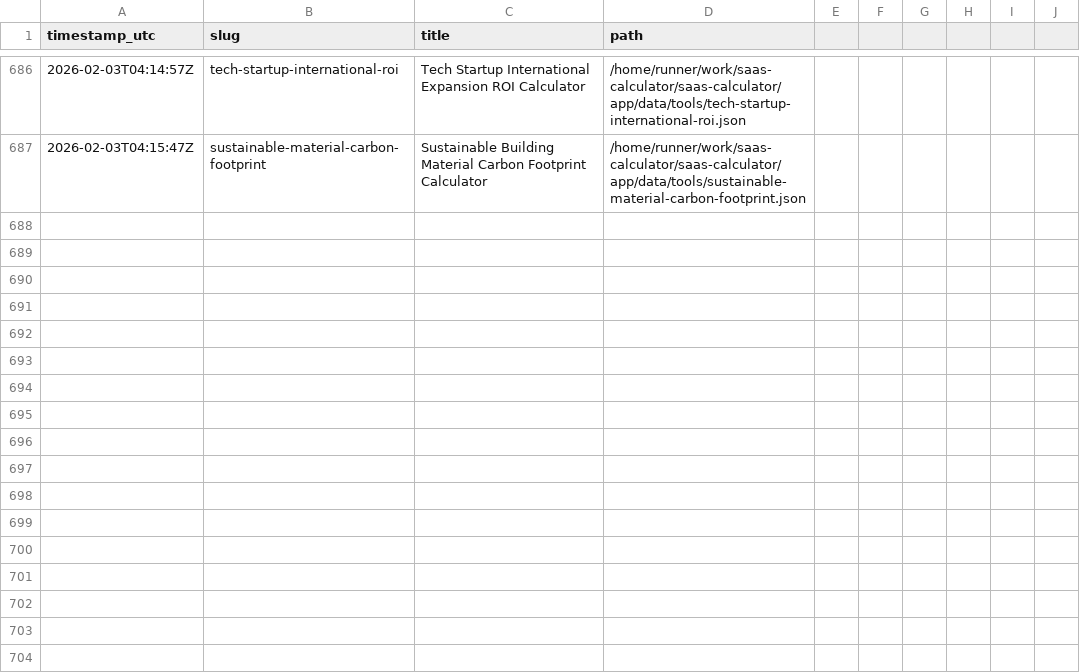
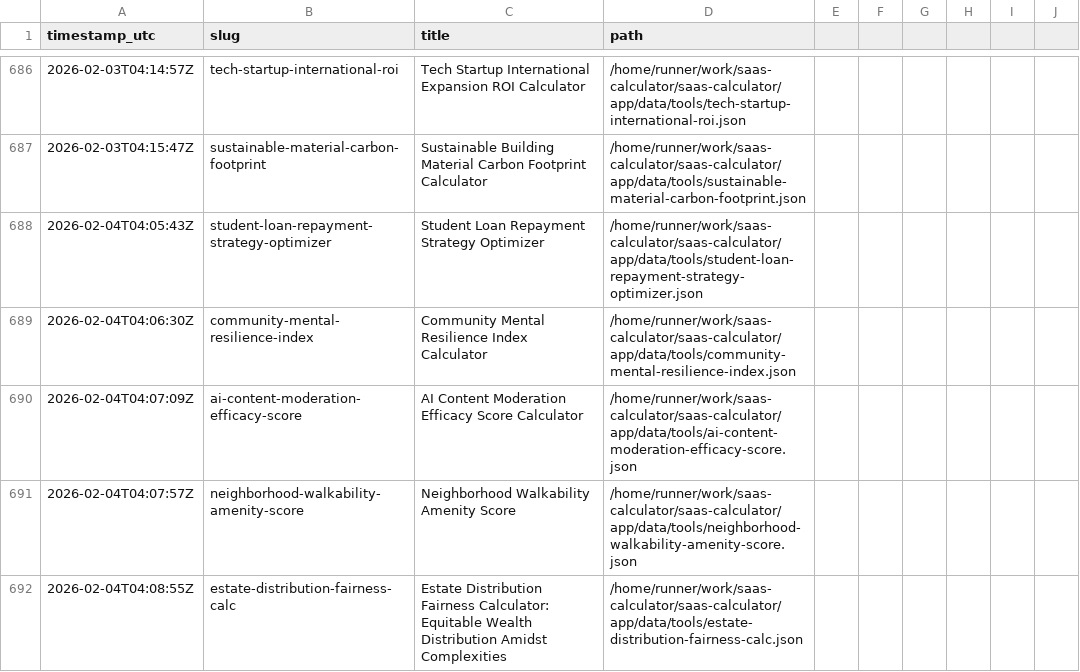
Before and after one commit to howell623-lang/saas-calculator, a CSV file: app/data/tool_generation_log.csv, drawn as a sheet; only a part is shown, gaps mark what is left out; the diff covers the shown part only.

Commit message:
chore: daily generated tools [skip ci]

```diff
--- a/app/data/tool_generation_log.csv
+++ b/app/data/tool_generation_log.csv
@@ -687 +687,6 @@ timestamp_utc,slug,title,path
 2026-02-03T04:15:47Z,sustainable-material-carbon-footprint,Sustainable Building Material Carbon Footprint Calculator,/home/runner/work/saas-calculator/saas-calculator/app/data/tools/sustainable-material-carbon-footprint.json
+2026-02-04T04:05:43Z,student-loan-repayment-strategy-optimizer,Student Loan Repayment Strategy Optimizer,/home/runner/work/saas-calculator/saas-calculator/app/data/tools/student-loan-repayment-strategy-optimizer.json
+2026-02-04T04:06:30Z,community-mental-resilience-index,Community Mental Resilience Index Calculator,/home/runner/work/saas-calculator/saas-calculator/app/data/tools/community-mental-resilience-index.json
+2026-02-04T04:07:09Z,ai-content-moderation-efficacy-score,AI Content Moderation Efficacy Score Calculator,/home/runner/work/saas-calculator/saas-calculator/app/data/tools/ai-content-moderation-efficacy-score.json
+2026-02-04T04:07:57Z,neighborhood-walkability-amenity-score,Neighborhood Walkability Amenity Score,/home/runner/work/saas-calculator/saas-calculator/app/data/tools/neighborhood-walkability-amenity-score.json
+2026-02-04T04:08:55Z,estate-distribution-fairness-calc,Estate Distribution Fairness Calculator: Equitable Wealth Distribution Amidst Complexities,/home/runner/work/saas-calculator/saas-calculator/app/data/tools/estate-distribution-fairness-calc.json
```
Also changed, not shown: 5 added rows elsewhere in this file, 10 other files.
